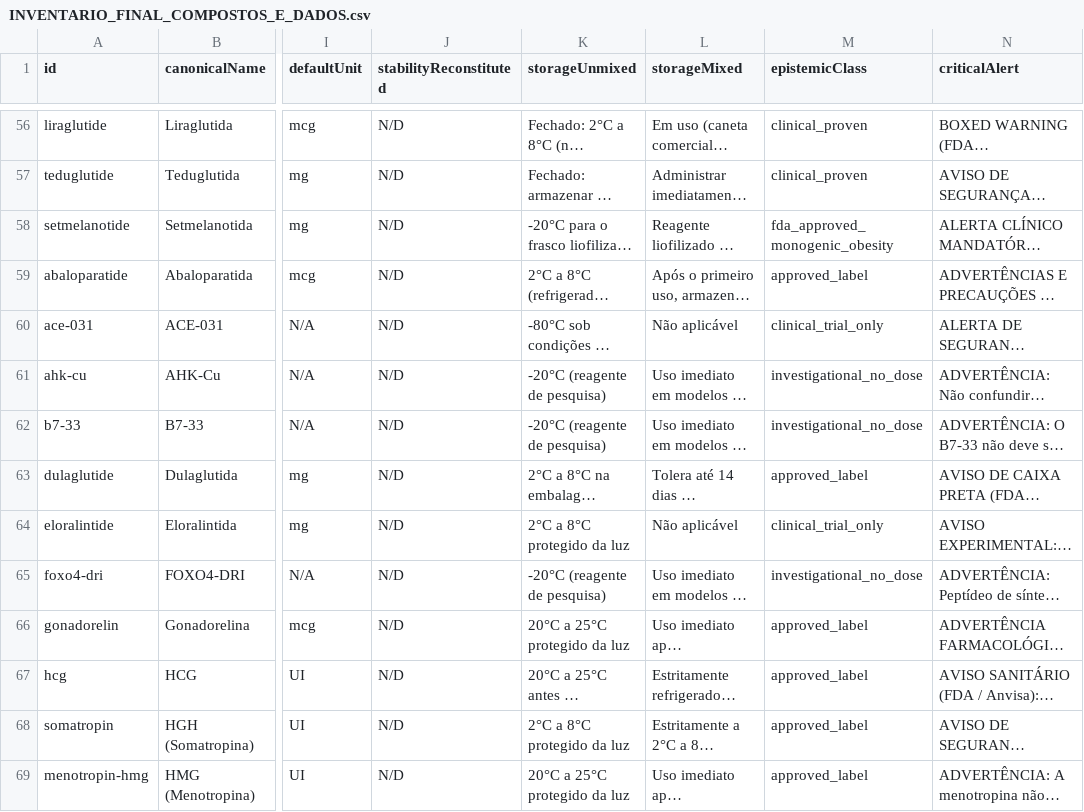
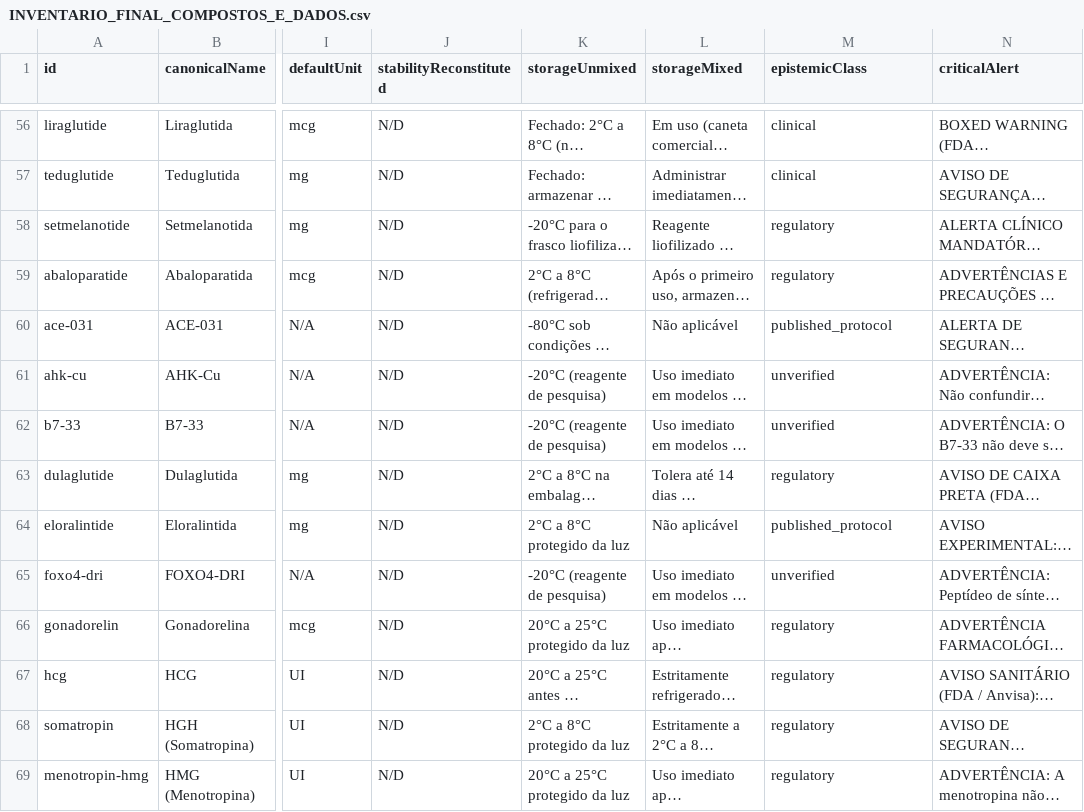
Before and after one commit to georgecolossi/PeptiPedia, a CSV file: INVENTARIO_FINAL_COMPOSTOS_E_DADOS.csv, drawn as a sheet; only a part is shown, gaps mark what is left out; long unchanged cells end in …; the diff covers the shown part only; the diff names each change by its address in the sheet, - before the commit and + after, or states it on an @@ line.

```diff
--- a/INVENTARIO_FINAL_COMPOSTOS_E_DADOS.csv
+++ b/INVENTARIO_FINAL_COMPOSTOS_E_DADOS.csv
-M56:M57 (epistemicClass): clinical_proven
+M56:M57 (epistemicClass): clinical
-M58 (epistemicClass): fda_approved_monogenic_obesity
+M58 (epistemicClass): regulatory
-M59 (epistemicClass): approved_label
+M59 (epistemicClass): regulatory
-M60 (epistemicClass): clinical_trial_only
+M60 (epistemicClass): published_protocol
-M61:M62 (epistemicClass): investigational_no_dose
+M61:M62 (epistemicClass): unverified
-M63 (epistemicClass): approved_label
+M63 (epistemicClass): regulatory
-M64 (epistemicClass): clinical_trial_only
+M64 (epistemicClass): published_protocol
-M65 (epistemicClass): investigational_no_dose
+M65 (epistemicClass): unverified
-M66:M69 (epistemicClass): approved_label
+M66:M69 (epistemicClass): regulatory
```
Also changed, not shown: 100 edited cells elsewhere in this file, MANIFESTO_INTEGRIDADE_ARQUIVOS.csv, artifacts/mandate/INVENTARIO_FINAL_COMPOSTOS_E_DADOS.csv, 16 other files.
